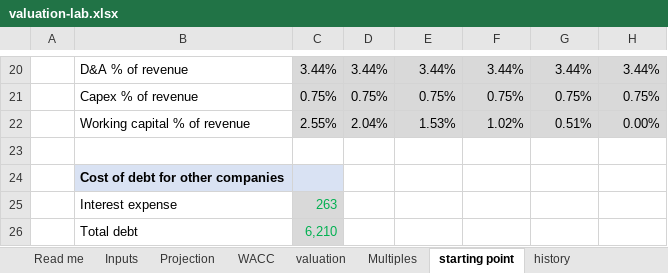
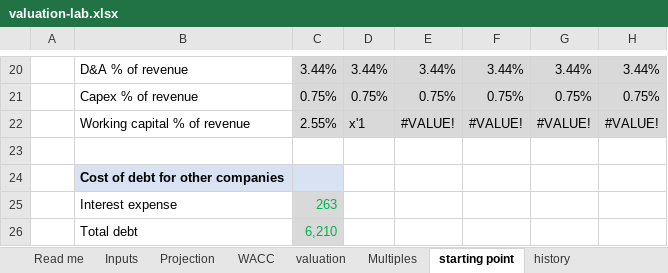
Before and after one commit to haavardkfs-creator/valuation-lab, an Excel workbook: excel/valuation-lab.xlsx, sheet starting point, drawn as a sheet; only a part is shown, gaps mark what is left out; values as stored, in another font and other column widths than the file's, no borders; removed rows and columns are numbered as before the commit, all else as after; the diff names each change by its address in the sheet, - before the commit and + after, or states it on an @@ line.

```diff
--- a/excel/valuation-lab.xlsx (sheet starting point)
+++ b/excel/valuation-lab.xlsx (sheet starting point)
-row 22:  | Working capital % of revenue | 2.55% | 2.04% | 1.53% | 1.02% | 0.51% | 0.00%
+row 22:  | Working capital % of revenue | 2.55% | x'1 | #VALUE! | #VALUE! | #VALUE! | #VALUE!
```
Also changed, not shown: sheet history, 8 other files.
